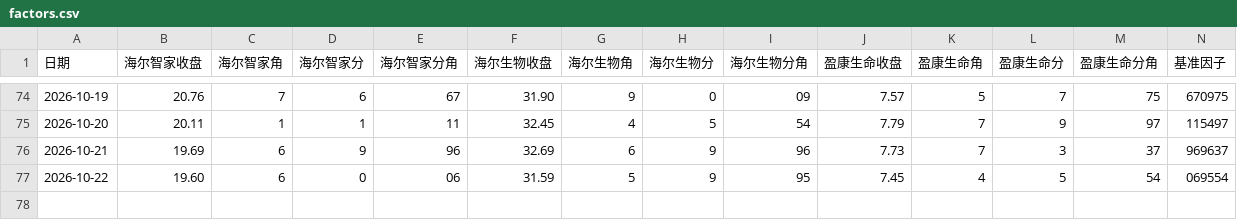
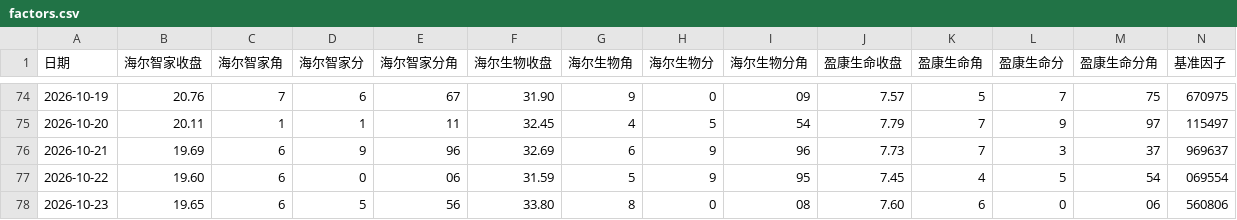
Before and after one commit to YihanAimee/yaohao-lottery, a CSV file: data/factors.csv, drawn as a sheet; only a part is shown, gaps mark what is left out.

```diff
--- a/data/factors.csv
+++ b/data/factors.csv
@@ -77 +77,2 @@
 2026-10-22,19.60,6,0,06,31.59,5,9,95,7.45,4,5,54,069554
+2026-10-23,19.65,6,5,56,33.80,8,0,08,7.60,6,0,06,560806
```
